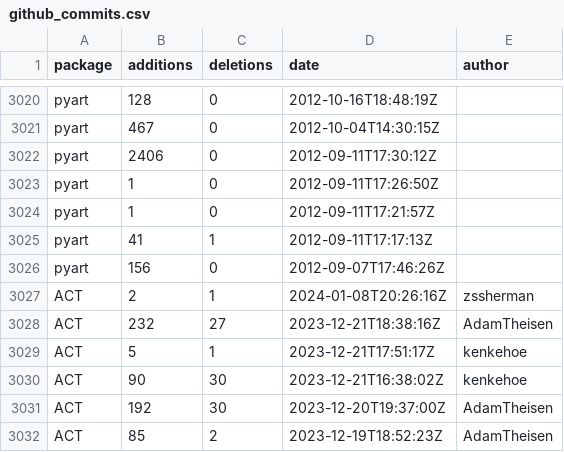
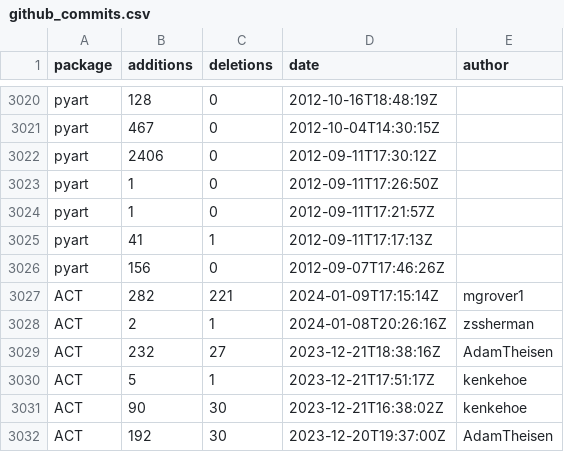
Before and after one commit to mgrover1/test-metrics, a CSV file: data/github_commits.csv, drawn as a sheet; only a part is shown, gaps mark what is left out; the shorter side is filled out with more unchanged rows; the diff names each change by its address in the sheet, - before the commit and + after, or states it on an @@ line.

```diff
--- a/data/github_commits.csv
+++ b/data/github_commits.csv
+row 3027: ACT | 282 | 221 | 2024-01-09T17:15:14Z | mgrover1
```
Also changed, not shown: data/conda_stats.csv, data/github_issues.csv, 14 other files.
